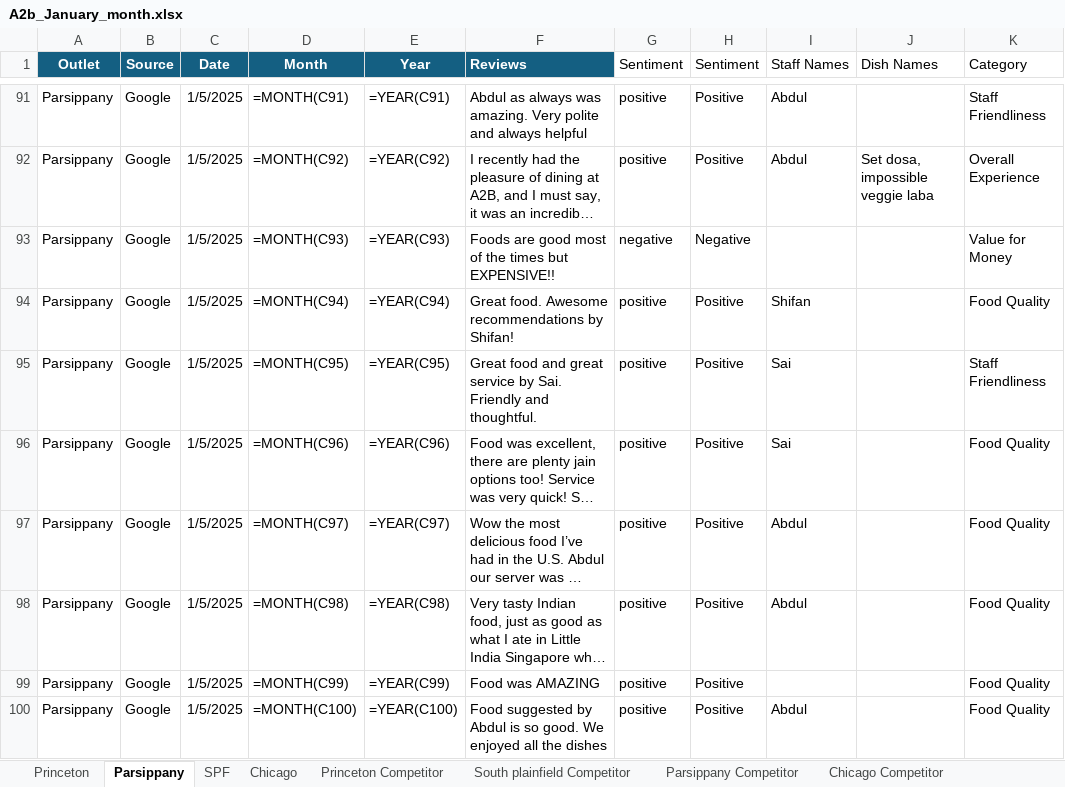
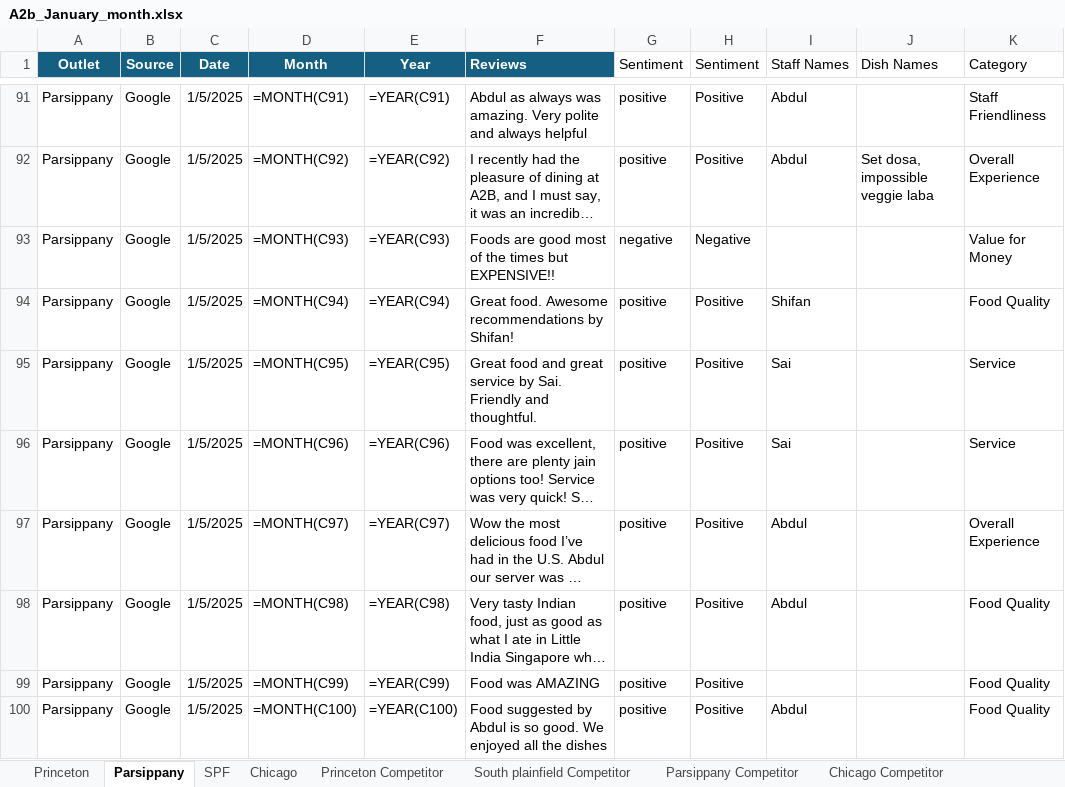
Before and after one commit to Yaswanth-Magil/Sentiment-Analysis-Dumy, an Excel workbook: A2b_January_month.xlsx, sheet Parsippany, drawn as a sheet; only a part is shown, gaps mark what is left out; long unchanged cells end in …; values as stored, in another font and other column widths than the file's, no borders; formulas without a stored value are shown as written; table styles not drawn; the diff covers the shown part only; the diff names each change by its address in the sheet, - before the commit and + after, or states it on an @@ line.

```diff
--- a/A2b_January_month.xlsx (sheet Parsippany)
+++ b/A2b_January_month.xlsx (sheet Parsippany)
-K95 (Category): Staff Friendliness
+K95 (Category): Service
-K96 (Category): Food Quality
+K96 (Category): Service
-K97 (Category): Food Quality
+K97 (Category): Overall Experience
```
Also changed, not shown: 12 edited cells elsewhere in this sheet, sheet Chicago, sheet Princeton, sheet SPF, sheet Princeton Competitor, sheet Parsippany Competitor, sheet South plainfield Competitor, 1 more sheet.
